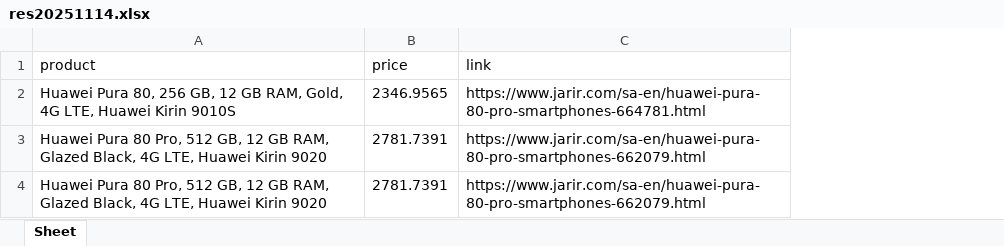
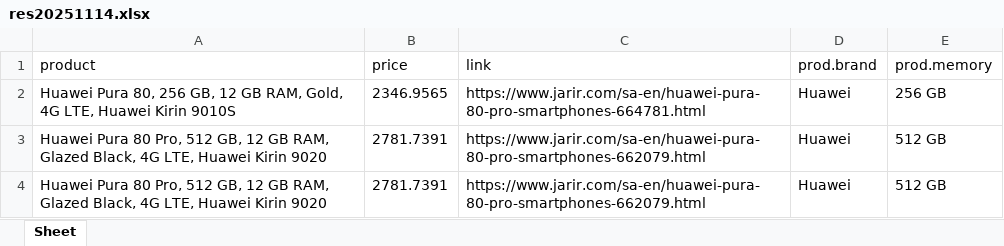
Before and after one commit to seth3838/n8n-res, an Excel workbook: prodinfo/mea/output/res20251114.xlsx, sheet Sheet, drawn as a sheet; values as stored, in another font and other column widths than the file's, no borders; the diff names each change by its address in the sheet, - before the commit and + after, or states it on an @@ line.

Commit message:
Update res20251114.xlsx

```diff
--- a/prodinfo/mea/output/res20251114.xlsx (sheet Sheet)
+++ b/prodinfo/mea/output/res20251114.xlsx (sheet Sheet)
+column D (prod.brand), rows 2-4: all Huawei
+column E (prod.memory), rows 2-4: 256 GB | 512 GB | 512 GB
```
